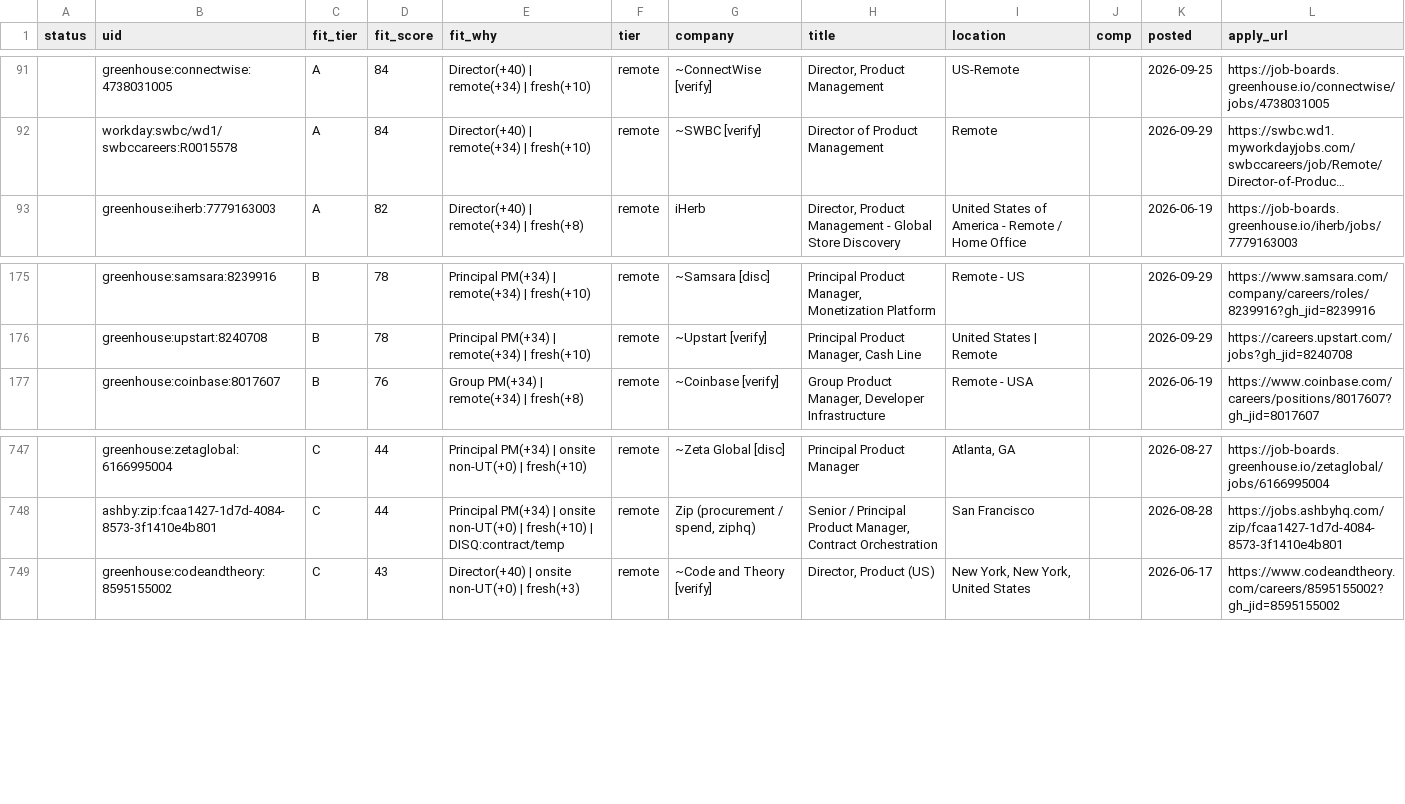
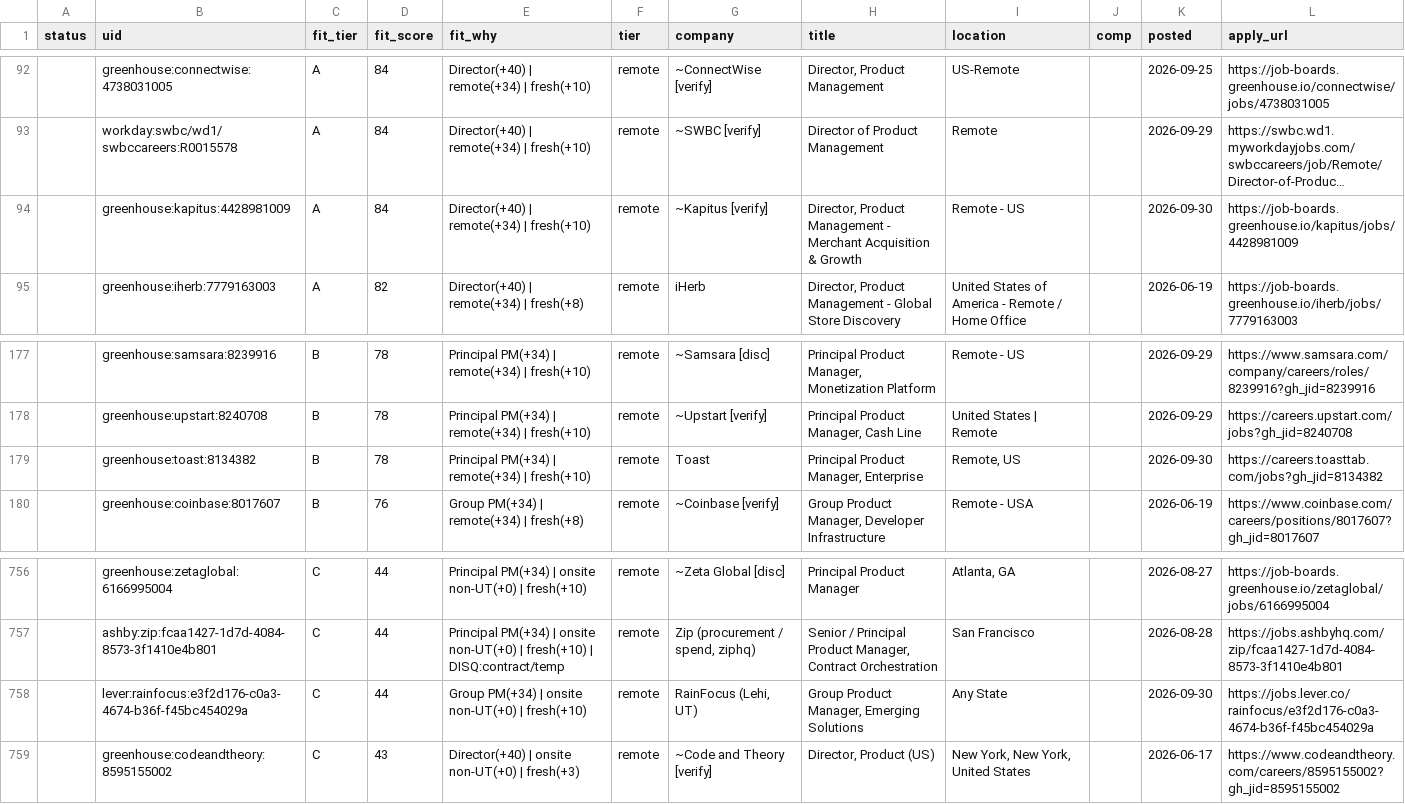
Before and after one commit to tyler-aston/jobsearch-starter, a CSV file: out/me_new_roles.csv, drawn as a sheet; only a part is shown, gaps mark what is left out; long unchanged cells end in …; the diff covers the shown part only; the diff names each change by its address in the sheet, - before the commit and + after, or states it on an @@ line.

```diff
--- a/out/me_new_roles.csv
+++ b/out/me_new_roles.csv
+row 94:  | greenhouse:kapitus:4428981009 | A | 84 | Director(+40) | remote(+34) | fresh(+10) | remote | ~Kapitus [verify] | Director, Product Management - Merchant Acquisition & Growth | Remote - US |  | 2026-09-30 | https://job-boards.greenhouse.io/kapitus/jobs/4428981009
+row 179:  | greenhouse:toast:8134382 | B | 78 | Principal PM(+34) | remote(+34) | fresh(+10) | remote | Toast | Principal Product Manager, Enterprise | Remote, US |  | 2026-09-30 | https://careers.toasttab.com/jobs?gh_jid=8134382
+row 758:  | lever:rainfocus:e3f2d176-c0a3-4674-b36f-f45bc454029a | C | 44 | Group PM(+34) | onsite non-UT(+0) | fresh(+10) | remote | RainFocus (Lehi, UT) | Group Product Manager, Emerging Solutions | Any State |  | 2026-09-30 | https://jobs.lever.co/rainfocus/e3f2d176-c0a3-4674-b36f-f45bc454029a
```
Also changed, not shown: 10 added rows and 6 edited cells elsewhere in this file, 1 other file.
